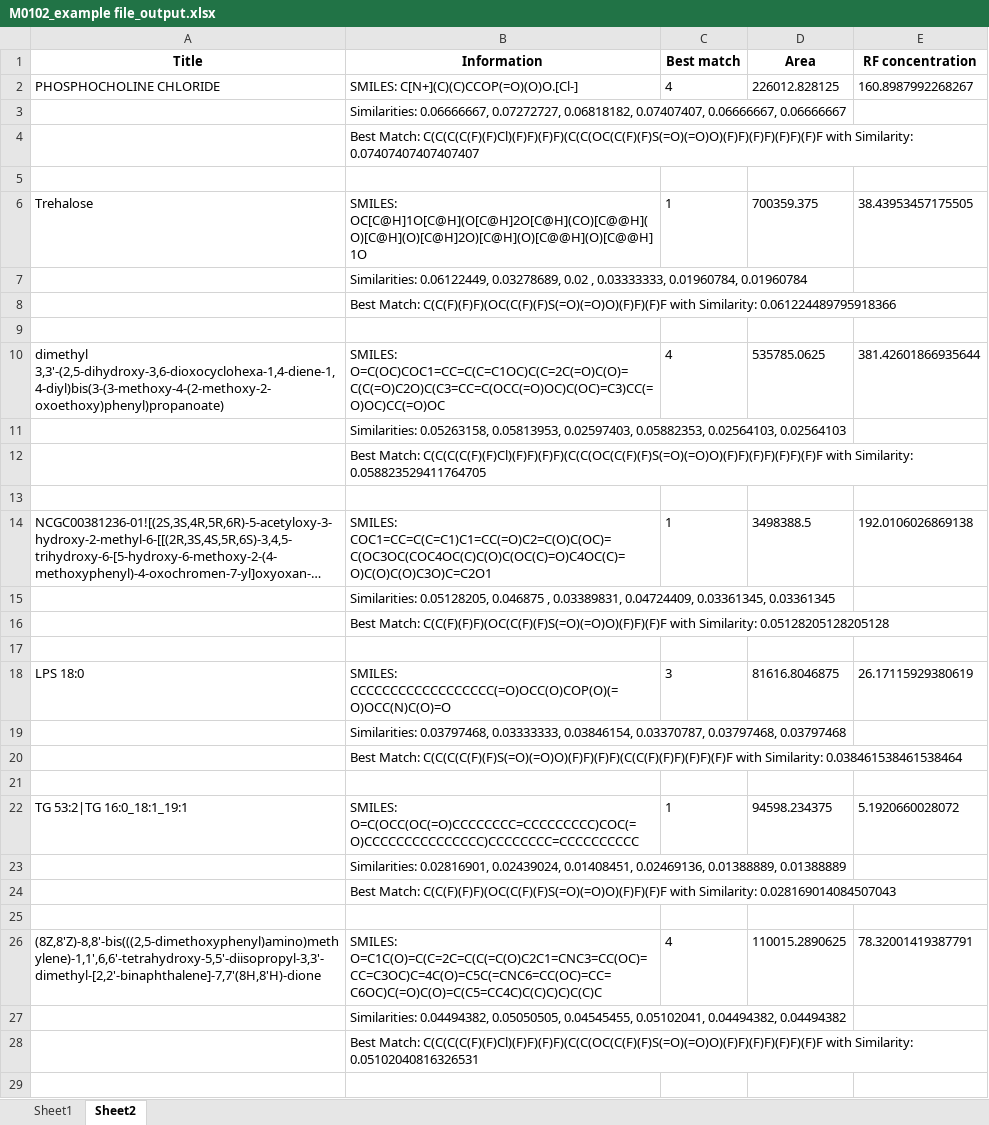
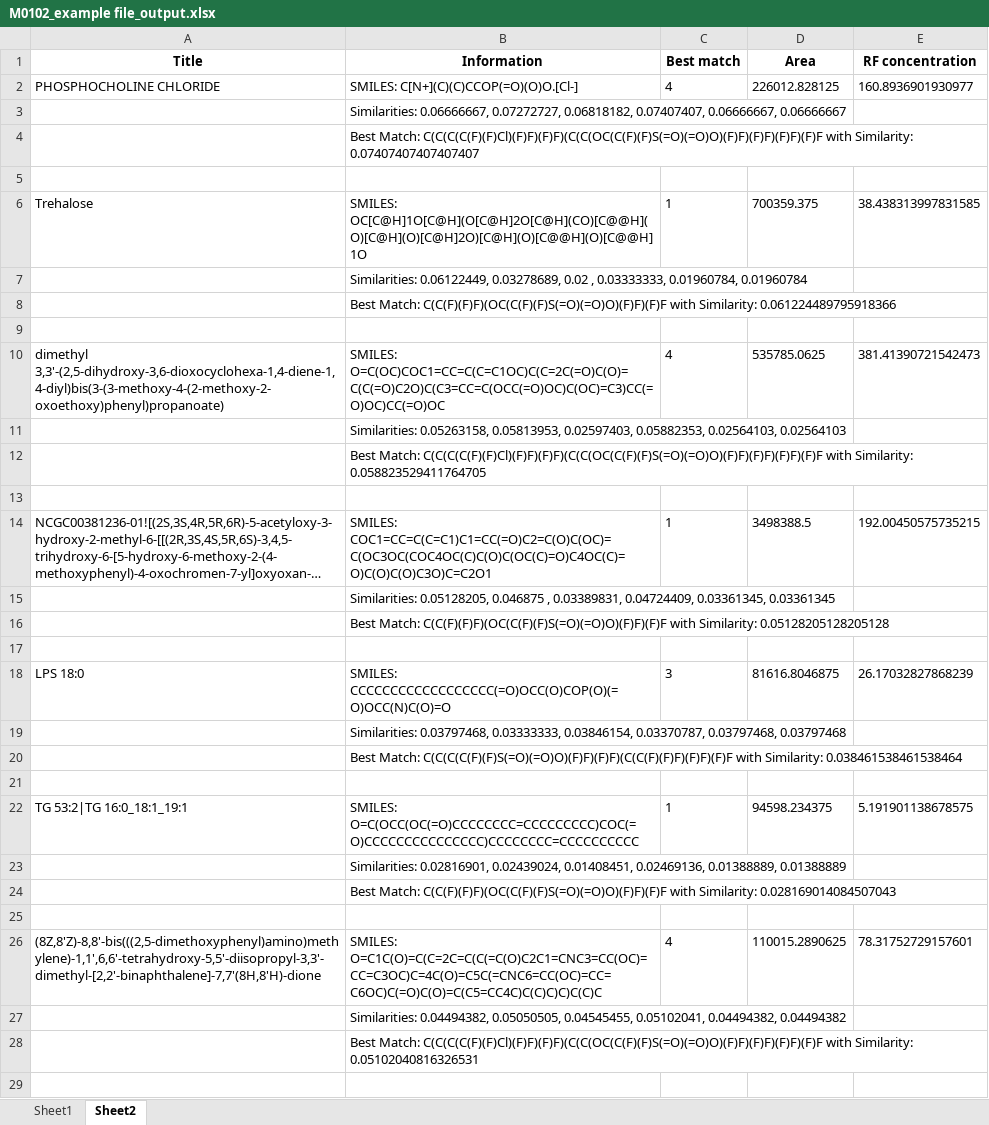
Before and after one commit to phanben110/NCKU_SMILE_Project, an Excel workbook: app_demo/output/M0102_example file_output.xlsx, sheet Sheet2, drawn as a sheet; only a part is shown; long unchanged cells end in …; values as stored, in another font and other column widths than the file's, no borders; the diff covers the shown part only; the diff names each change by its address in the sheet, - before the commit and + after, or states it on an @@ line.

```diff
--- a/app_demo/output/M0102_example file_output.xlsx (sheet Sheet2)
+++ b/app_demo/output/M0102_example file_output.xlsx (sheet Sheet2)
-E2 (RF concentration): 160.8987992268267
+E2 (RF concentration): 160.8936901930977
-E6 (RF concentration): 38.43953457175505
+E6 (RF concentration): 38.438313997831585
-E10 (RF concentration): 381.42601866935644
+E10 (RF concentration): 381.41390721542473
-E14 (RF concentration): 192.0106026869138
+E14 (RF concentration): 192.00450575735215
-E18 (RF concentration): 26.17115929380619
+E18 (RF concentration): 26.17032827868239
-E22 (RF concentration): 5.1920660028072
+E22 (RF concentration): 5.191901138678575
-E26 (RF concentration): 78.32001419387791
+E26 (RF concentration): 78.31752729157601
```
Also changed, not shown: 5 edited cells elsewhere in this sheet, sheet Sheet1, app_demo/output/M0001_final result_output.xlsx, 5 other files.
